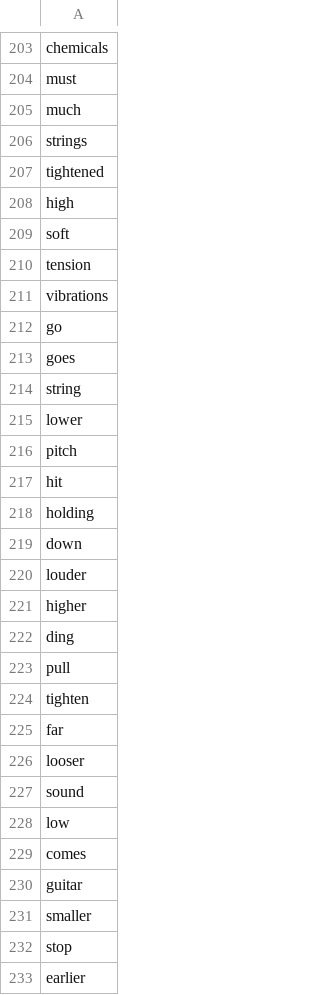
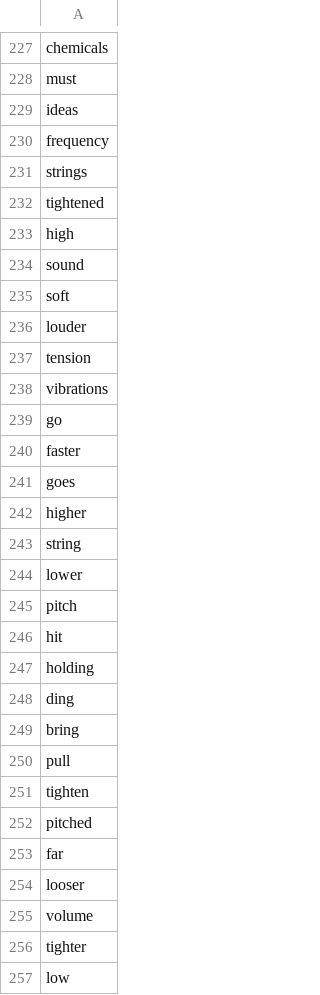
Before and after one commit to dbbrandt/short_answer_granding_capstone_project, a CSV file: data/seb/vocab.csv, drawn as a sheet; only a part is shown, gaps mark what is left out; the shorter side is filled out with more unchanged rows; the diff covers the shown part only.

```diff
--- a/data/seb/vocab.csv
+++ b/data/seb/vocab.csv
@@ -204,3 +228,4 @@ chemicals
 must
-much
+ideas
+frequency
 strings
@@ -208,3 +233,5 @@ tightened
 high
+sound
 soft
+louder
 tension
@@ -212,3 +239,5 @@ vibrations
 go
+faster
 goes
+higher
 string
@@ -218,11 +247,11 @@ hit
 holding
-down
-louder
-higher
 ding
+bring
 pull
 tighten
+pitched
 far
 looser
-sound
+volume
+tighter
 low
```
Also changed, not shown: 24 added rows and 16 moved rows elsewhere in this file, data/seb/test.csv, data/seb/train.csv, 3 other files.
